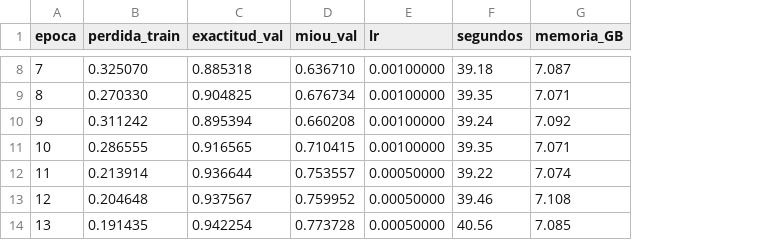
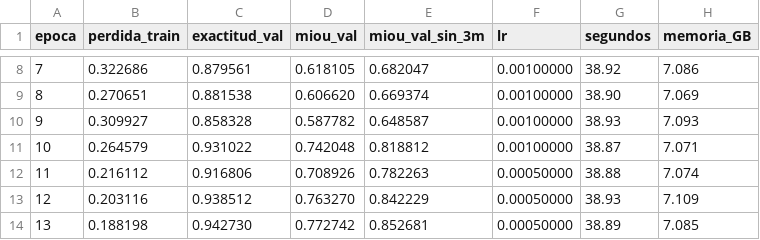
Before and after one commit to juakincruzz/tfg-segmentacion-dental-3d, a CSV file: resultados/pointnet2_oficial/registro.csv, drawn as a sheet; only a part is shown, gaps mark what is left out; addresses are those after the commit; the diff covers the shown part only; the diff names each change by its address in the sheet, - before the commit and + after, or states it on an @@ line.

```diff
--- a/resultados/pointnet2_oficial/registro.csv
+++ b/resultados/pointnet2_oficial/registro.csv
+column E (miou_val_sin_3m), rows 8-14: 0.682047 | 0.669374 | 0.648587 | 0.818812 | 0.782263 | 0.842229 | 0.852681
-B8 (perdida_train): 0.325070
+B8 (perdida_train): 0.322686
-C8 (exactitud_val): 0.885318
+C8 (exactitud_val): 0.879561
-D8 (miou_val): 0.636710
+D8 (miou_val): 0.618105
-G8 (segundos): 39.18
+G8 (segundos): 38.92
-H8 (memoria_GB): 7.087
+H8 (memoria_GB): 7.086
-B9 (perdida_train): 0.270330
+B9 (perdida_train): 0.270651
-C9 (exactitud_val): 0.904825
+C9 (exactitud_val): 0.881538
-D9 (miou_val): 0.676734
+D9 (miou_val): 0.606620
-G9 (segundos): 39.35
+G9 (segundos): 38.90
-H9 (memoria_GB): 7.071
+H9 (memoria_GB): 7.069
-B10 (perdida_train): 0.311242
+B10 (perdida_train): 0.309927
-C10 (exactitud_val): 0.895394
+C10 (exactitud_val): 0.858328
-D10 (miou_val): 0.660208
+D10 (miou_val): 0.587782
-G10 (segundos): 39.24
+G10 (segundos): 38.93
-H10 (memoria_GB): 7.092
+H10 (memoria_GB): 7.093
-B11 (perdida_train): 0.286555
+B11 (perdida_train): 0.264579
-C11 (exactitud_val): 0.916565
+C11 (exactitud_val): 0.931022
-D11 (miou_val): 0.710415
+D11 (miou_val): 0.742048
-G11 (segundos): 39.35
+G11 (segundos): 38.87
-B12 (perdida_train): 0.213914
+B12 (perdida_train): 0.216112
-C12 (exactitud_val): 0.936644
+C12 (exactitud_val): 0.916806
-D12 (miou_val): 0.753557
+D12 (miou_val): 0.708926
-G12 (segundos): 39.22
+G12 (segundos): 38.88
-B13 (perdida_train): 0.204648
+B13 (perdida_train): 0.203116
-C13 (exactitud_val): 0.937567
+C13 (exactitud_val): 0.938512
-D13 (miou_val): 0.759952
+D13 (miou_val): 0.763270
-G13 (segundos): 39.46
+G13 (segundos): 38.93
-H13 (memoria_GB): 7.108
+H13 (memoria_GB): 7.109
-B14 (perdida_train): 0.191435
+B14 (perdida_train): 0.188198
-C14 (exactitud_val): 0.942254
+C14 (exactitud_val): 0.942730
-D14 (miou_val): 0.773728
+D14 (miou_val): 0.772742
-G14 (segundos): 40.56
+G14 (segundos): 38.89
```
Also changed, not shown: 106 edited cells elsewhere in this file, resultados/pointnet2_oficial/iou_mejor.csv, resultados/pointnet2_propio/iou_mejor.csv, 1 other file.
